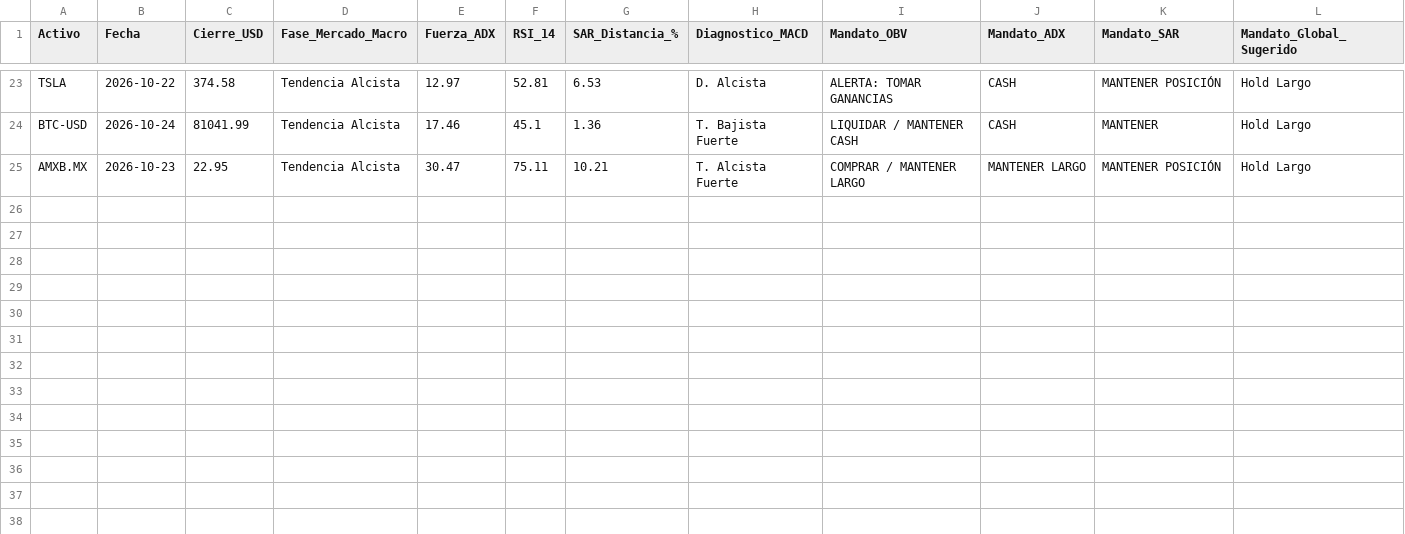
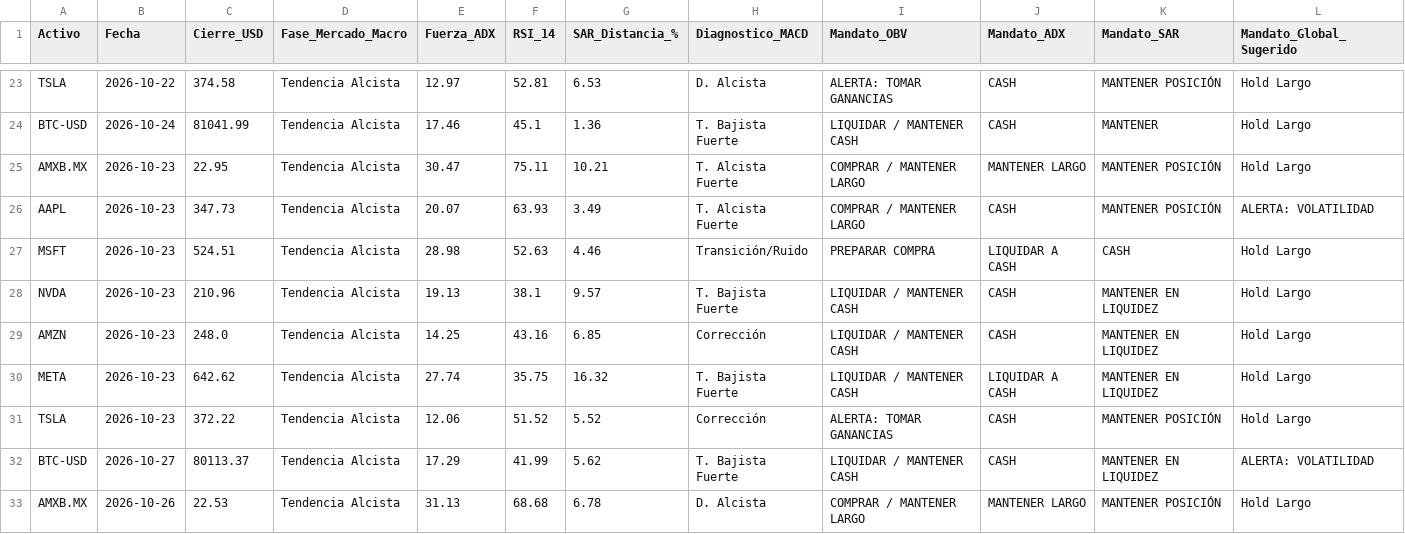
Before and after one commit to jans101194/trading_quant_system, a CSV file: data/signals_log.csv, drawn as a sheet; only a part is shown, gaps mark what is left out.

```diff
--- a/data/signals_log.csv
+++ b/data/signals_log.csv
@@ -25 +25,9 @@ BTC-USD,2026-10-24,81041.99,Tendencia Alcista,17.46,45.1,1.36,T. Bajista Fuerte,
 AMXB.MX,2026-10-23,22.95,Tendencia Alcista,30.47,75.11,10.21,T. Alcista Fuerte,COMPRAR / MANTENER LARGO,MANTENER LARGO,MANTENER POSICIÓN,Hold Largo
+AAPL,2026-10-23,347.73,Tendencia Alcista,20.07,63.93,3.49,T. Alcista Fuerte,COMPRAR / MANTENER LARGO,CASH,MANTENER POSICIÓN,ALERTA: VOLATILIDAD
+MSFT,2026-10-23,524.51,Tendencia Alcista,28.98,52.63,4.46,Transición/Ruido,PREPARAR COMPRA,LIQUIDAR A CASH,CASH,Hold Largo
+NVDA,2026-10-23,210.96,Tendencia Alcista,19.13,38.1,9.57,T. Bajista Fuerte,LIQUIDAR / MANTENER CASH,CASH,MANTENER EN LIQUIDEZ,Hold Largo
+AMZN,2026-10-23,248.0,Tendencia Alcista,14.25,43.16,6.85,Corrección,LIQUIDAR / MANTENER CASH,CASH,MANTENER EN LIQUIDEZ,Hold Largo
+META,2026-10-23,642.62,Tendencia Alcista,27.74,35.75,16.32,T. Bajista Fuerte,LIQUIDAR / MANTENER CASH,LIQUIDAR A CASH,MANTENER EN LIQUIDEZ,Hold Largo
+TSLA,2026-10-23,372.22,Tendencia Alcista,12.06,51.52,5.52,Corrección,ALERTA: TOMAR GANANCIAS,CASH,MANTENER POSICIÓN,Hold Largo
+BTC-USD,2026-10-27,80113.37,Tendencia Alcista,17.29,41.99,5.62,T. Bajista Fuerte,LIQUIDAR / MANTENER CASH,CASH,MANTENER EN LIQUIDEZ,ALERTA: VOLATILIDAD
+AMXB.MX,2026-10-26,22.53,Tendencia Alcista,31.13,68.68,6.78,D. Alcista,COMPRAR / MANTENER LARGO,MANTENER LARGO,MANTENER POSICIÓN,Hold Largo
```
Also changed, not shown: 1 other file.
